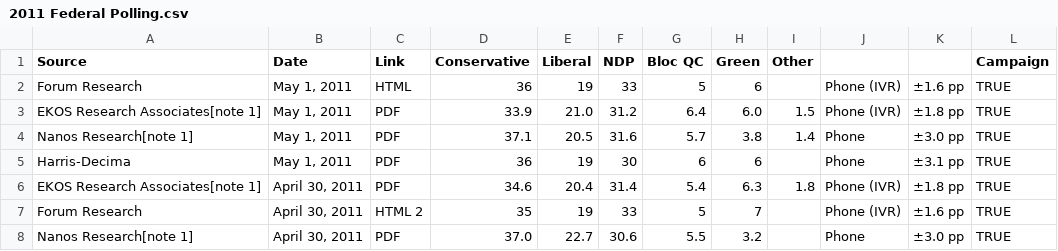
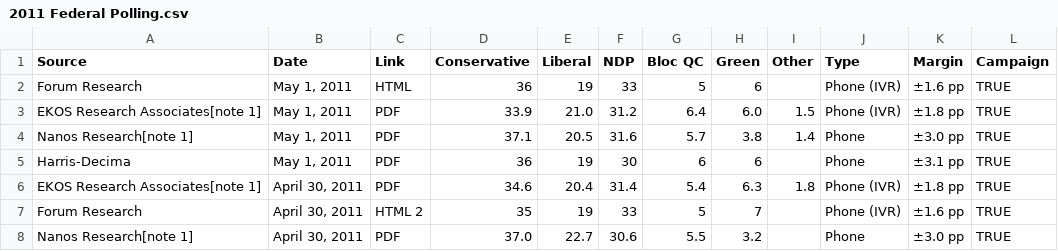
Before and after one commit to ErikPartridge/canadian-election-data, a CSV file: federal/2011 Federal Polling.csv, drawn as a sheet; only a part is shown.

Commit message:
Update 2011 Federal Polling.csv

```diff
--- a/federal/2011 Federal Polling.csv
+++ b/federal/2011 Federal Polling.csv
@@ -1,2 +1,2 @@
-Source,Date,Link,Conservative,Liberal,NDP,Bloc QC,Green,Other,,,Campaign
+Source,Date,Link,Conservative,Liberal,NDP,Bloc QC,Green,Other,Type,Margin,Campaign
 Forum Research,"May 1, 2011",HTML,36,19,33,5,6,,Phone (IVR),±1.6 pp,TRUE
```
